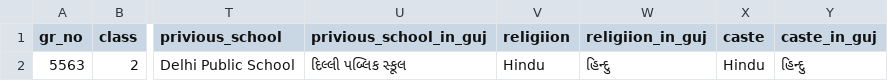
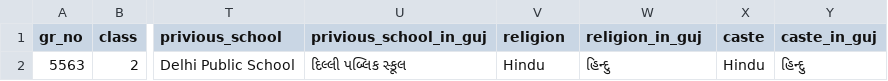
Before and after one commit to shilpmis/saral-client, a CSV file: public/assets/student_upload_format.csv, drawn as a sheet; only a part is shown, gaps mark what is left out; the diff names each change by its address in the sheet, - before the commit and + after, or states it on an @@ line.

Commit message:
added final student module

```diff
--- a/public/assets/student_upload_format.csv
+++ b/public/assets/student_upload_format.csv
-V1: religiion
+V1: religion
-W1: religiion_in_guj
+W1: religion_in_guj
```
Also changed, not shown: 7 other files.
